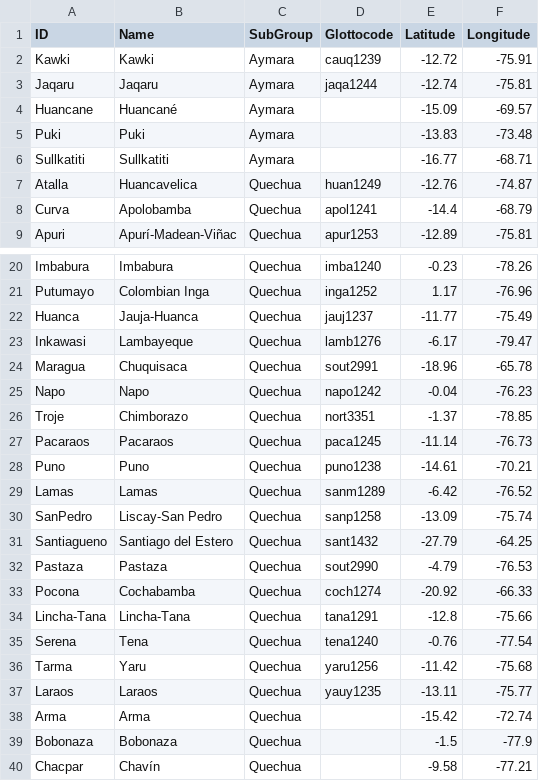
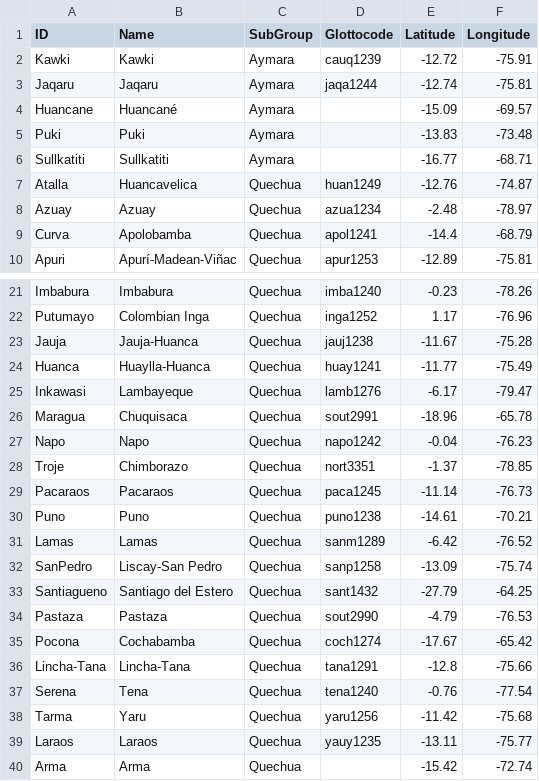
Before and after one commit to lexibank/crossandean, a TSV file: etc/languages.tsv, drawn as a sheet; only a part is shown, gaps mark what is left out; the shorter side is filled out with more unchanged rows.

```diff
--- a/etc/languages.tsv
+++ b/etc/languages.tsv
@@ -7,2 +7,3 @@ Sullkatiti	Sullkatiti	Aymara		-16.77	-68.71
 Atalla	Huancavelica	Quechua	huan1249	-12.76	-74.87
+Azuay	Azuay	Quechua	azua1234	-2.48	-78.97
 Curva	Apolobamba	Quechua	apol1241	-14.4	-68.79
@@ -21,3 +22,4 @@ Imbabura	Imbabura	Quechua	imba1240	-0.23	-78.26
 Putumayo	Colombian Inga	Quechua	inga1252	1.17	-76.96
-Huanca	Jauja-Huanca	Quechua	jauj1237	-11.77	-75.49
+Jauja	Jauja-Huanca	Quechua	jauj1238	-11.67	-75.28
+Huanca	Huaylla-Huanca	Quechua	huay1241	-11.77	-75.49
 Inkawasi	Lambayeque	Quechua	lamb1276	-6.17	-79.47
@@ -32,3 +34,3 @@ Santiagueno	Santiago del Estero	Quechua	sant1432	-27.79	-64.25
 Pastaza	Pastaza	Quechua	sout2990	-4.79	-76.53
-Pocona	Cochabamba	Quechua	coch1274	-20.92	-66.33
+Pocona	Cochabamba	Quechua	coch1274	-17.67	-65.42
 Lincha-Tana	Lincha-Tana	Quechua	tana1291	-12.8	-75.66
```
Also changed, not shown: 10 other files.
